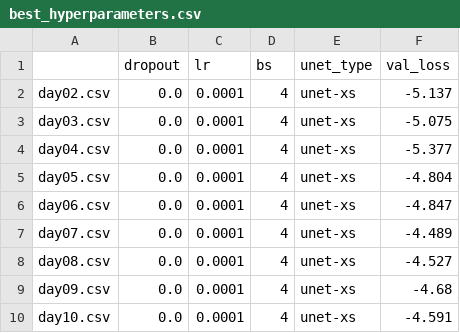
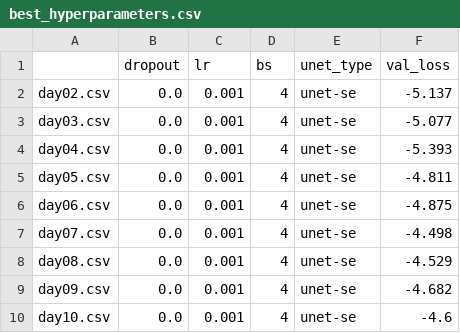
Before and after one commit to kpatakchi/FORECASTLEAD, a CSV file: best_hyperparameters.csv, drawn as a sheet.

```diff
--- a/best_hyperparameters.csv
+++ b/best_hyperparameters.csv
@@ -1,10 +1,10 @@
 ,dropout,lr,bs,unet_type,val_loss
-day02.csv,0.0,0.0001,4,unet-xs,-5.137
-day03.csv,0.0,0.0001,4,unet-xs,-5.075
-day04.csv,0.0,0.0001,4,unet-xs,-5.377
-day05.csv,0.0,0.0001,4,unet-xs,-4.804
-day06.csv,0.0,0.0001,4,unet-xs,-4.847
-day07.csv,0.0,0.0001,4,unet-xs,-4.489
-day08.csv,0.0,0.0001,4,unet-xs,-4.527
-day09.csv,0.0,0.0001,4,unet-xs,-4.68
-day10.csv,0.0,0.0001,4,unet-xs,-4.591
+day02.csv,0.0,0.001,4,unet-se,-5.137
+day03.csv,0.0,0.001,4,unet-se,-5.077
+day04.csv,0.0,0.001,4,unet-se,-5.393
+day05.csv,0.0,0.001,4,unet-se,-4.811
+day06.csv,0.0,0.001,4,unet-se,-4.875
+day07.csv,0.0,0.001,4,unet-se,-4.498
+day08.csv,0.0,0.001,4,unet-se,-4.529
+day09.csv,0.0,0.001,4,unet-se,-4.682
+day10.csv,0.0,0.001,4,unet-se,-4.6
```
Also changed, not shown: best_hyperparameters_top3.csv, 29 other files.
